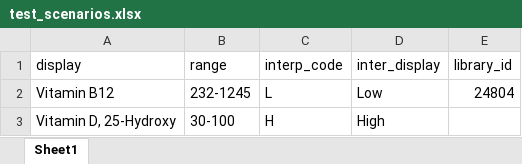
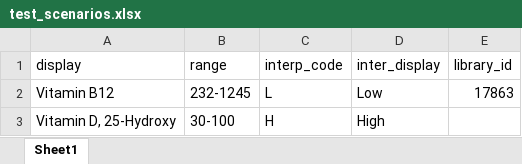
Before and after one commit to Rwindows/AiProject, an Excel workbook: test_scenarios.xlsx, sheet Sheet1, drawn as a sheet; values as stored, in another font and other column widths than the file's, no borders; the diff names each change by its address in the sheet, - before the commit and + after, or states it on an @@ line.

```diff
--- a/test_scenarios.xlsx (sheet Sheet1)
+++ b/test_scenarios.xlsx (sheet Sheet1)
-E2 (library_id): 24804
+E2 (library_id): 17863
```
Also changed, not shown: 5 other files.
